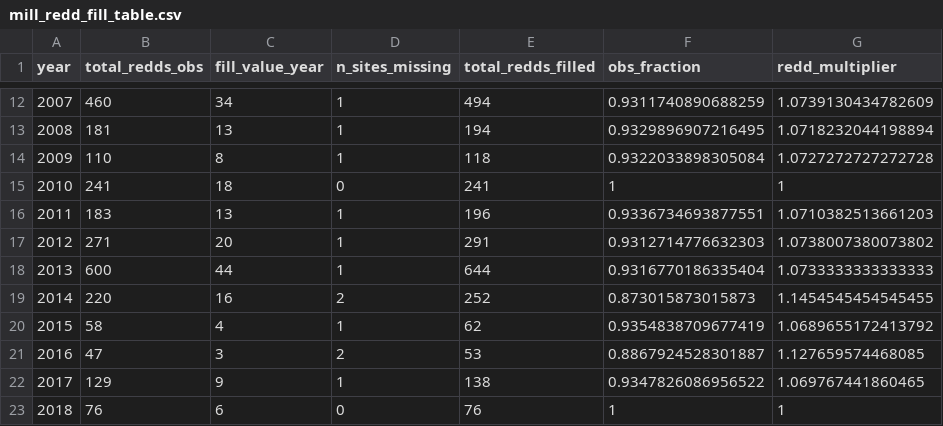
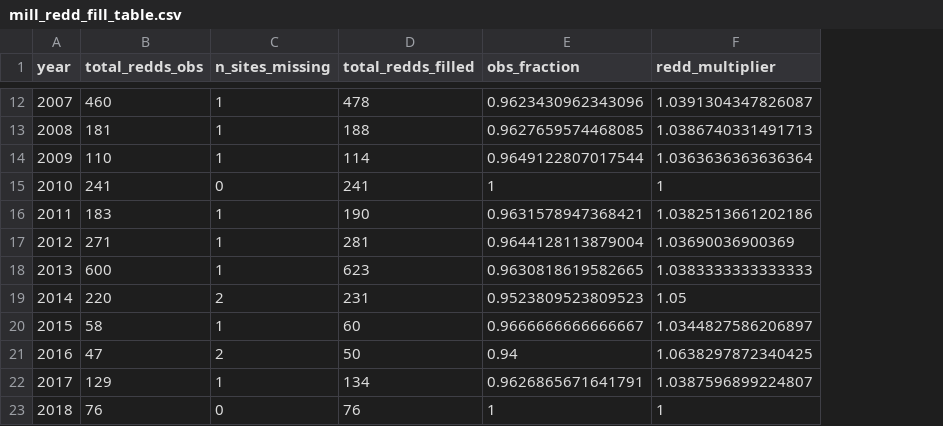
Before and after one commit to SRJPE/SRJPEdata, a CSV file: data-raw/analysis/mill_redd_fill_table.csv, drawn as a sheet; only a part is shown, gaps mark what is left out; removed rows and columns are numbered as before the commit, all else as after; the diff covers the shown part only; the diff names each change by its address in the sheet, - before the commit and + after, or states it on an @@ line.

Commit message:
combines the two methods outlined in the original mill creek redd analysis (original file included a spatially-aware method and a spatially-unaware method) into one that accounts for productivity of specific sites. Adds note about where this is used downstream

```diff
--- a/data-raw/analysis/mill_redd_fill_table.csv
+++ b/data-raw/analysis/mill_redd_fill_table.csv
-column C (fill_value_year), rows 12-23: 34 | 13 | 8 | 18 | 13 | 20 | 44 | 16 | 4 | 3 | 9 | 6
-D12 (total_redds_filled): 494
+D12 (total_redds_filled): 478
-E12 (obs_fraction): 0.9311740890688259
+E12 (obs_fraction): 0.9623430962343096
-F12 (redd_multiplier): 1.0739130434782609
+F12 (redd_multiplier): 1.0391304347826087
-D13 (total_redds_filled): 194
+D13 (total_redds_filled): 188
-E13 (obs_fraction): 0.9329896907216495
+E13 (obs_fraction): 0.9627659574468085
-F13 (redd_multiplier): 1.0718232044198894
+F13 (redd_multiplier): 1.0386740331491713
-D14 (total_redds_filled): 118
+D14 (total_redds_filled): 114
-E14 (obs_fraction): 0.9322033898305084
+E14 (obs_fraction): 0.9649122807017544
-F14 (redd_multiplier): 1.0727272727272728
+F14 (redd_multiplier): 1.0363636363636364
-D16 (total_redds_filled): 196
+D16 (total_redds_filled): 190
-E16 (obs_fraction): 0.9336734693877551
+E16 (obs_fraction): 0.9631578947368421
-F16 (redd_multiplier): 1.0710382513661203
+F16 (redd_multiplier): 1.0382513661202186
-D17 (total_redds_filled): 291
+D17 (total_redds_filled): 281
-E17 (obs_fraction): 0.9312714776632303
+E17 (obs_fraction): 0.9644128113879004
-F17 (redd_multiplier): 1.0738007380073802
+F17 (redd_multiplier): 1.03690036900369
-D18 (total_redds_filled): 644
+D18 (total_redds_filled): 623
-E18 (obs_fraction): 0.9316770186335404
+E18 (obs_fraction): 0.9630818619582665
-F18 (redd_multiplier): 1.0733333333333333
+F18 (redd_multiplier): 1.0383333333333333
-D19 (total_redds_filled): 252
+D19 (total_redds_filled): 231
-E19 (obs_fraction): 0.873015873015873
+E19 (obs_fraction): 0.9523809523809523
-F19 (redd_multiplier): 1.1454545454545455
+F19 (redd_multiplier): 1.05
-D20 (total_redds_filled): 62
+D20 (total_redds_filled): 60
-E20 (obs_fraction): 0.9354838709677419
+E20 (obs_fraction): 0.9666666666666667
-F20 (redd_multiplier): 1.0689655172413792
+F20 (redd_multiplier): 1.0344827586206897
-D21 (total_redds_filled): 53
+D21 (total_redds_filled): 50
-E21 (obs_fraction): 0.8867924528301887
+E21 (obs_fraction): 0.94
-F21 (redd_multiplier): 1.127659574468085
+F21 (redd_multiplier): 1.0638297872340425
-D22 (total_redds_filled): 138
+D22 (total_redds_filled): 134
-E22 (obs_fraction): 0.9347826086956522
+E22 (obs_fraction): 0.9626865671641791
-F22 (redd_multiplier): 1.069767441860465
+F22 (redd_multiplier): 1.0387596899224807
```
Also changed, not shown: 36 edited cells elsewhere in this file, 17 other files.
